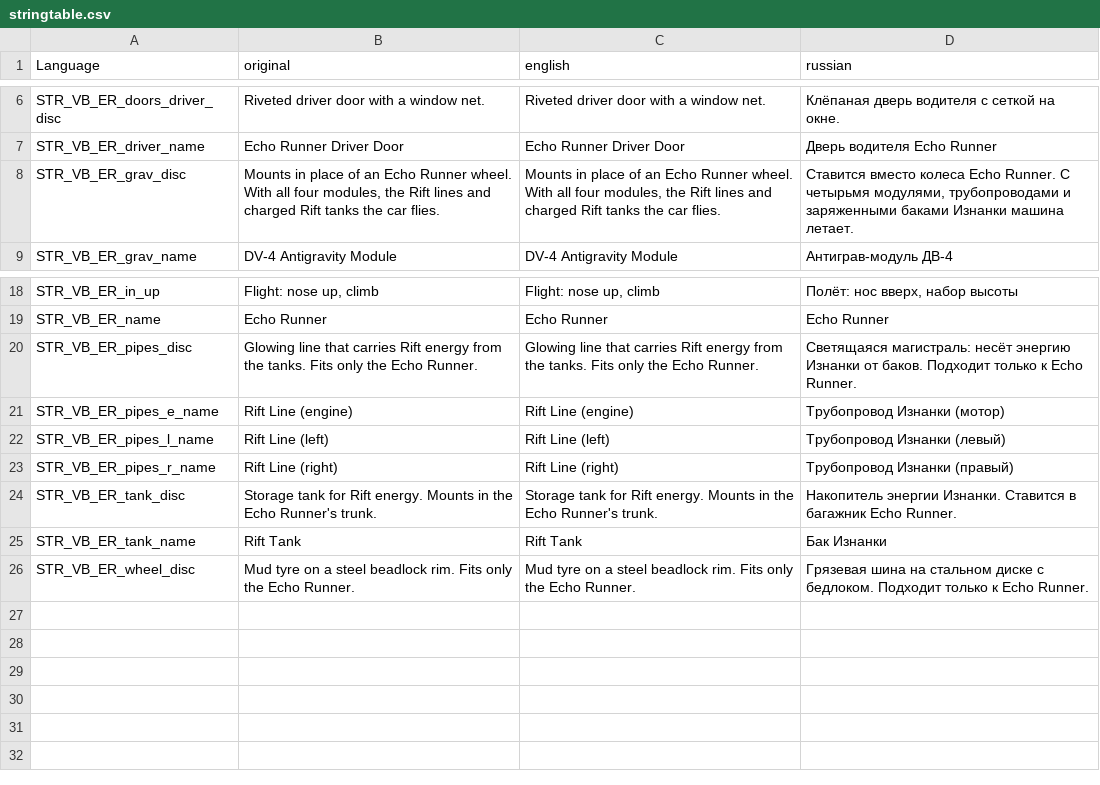
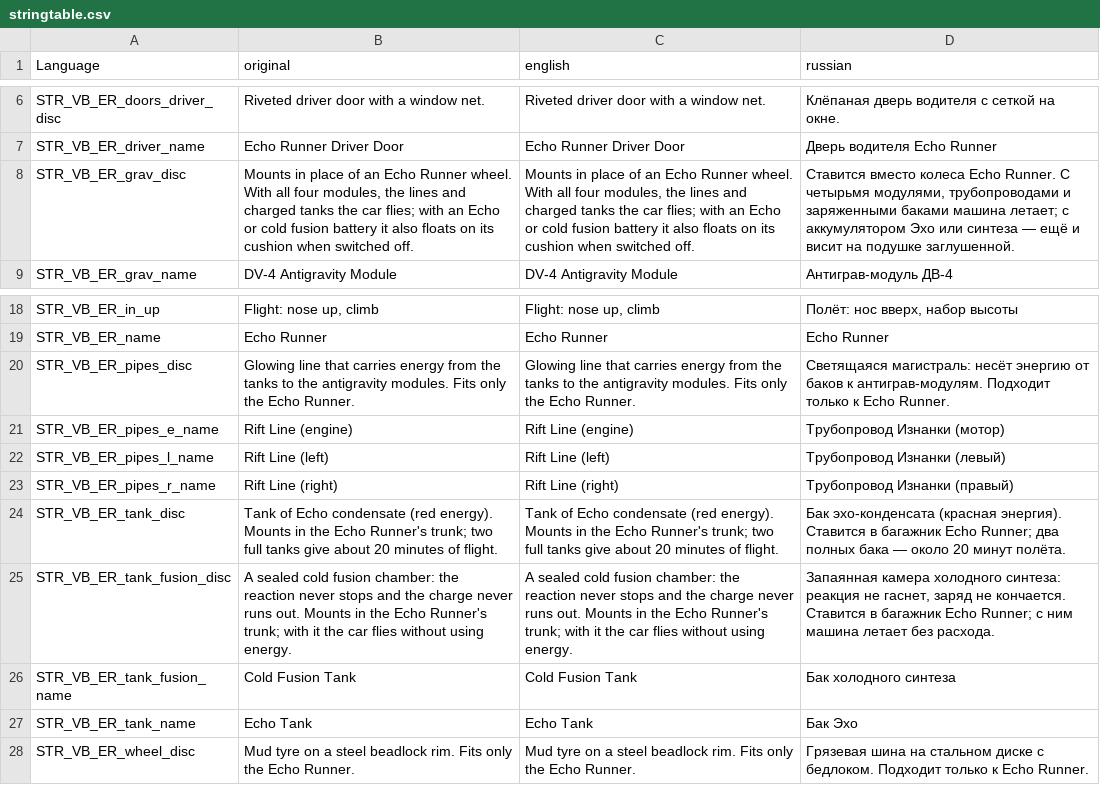
Before and after one commit to VoiceBoyce/DayZavr-Edit, a CSV file: modding/mods_vb_vehicles/mod_vb_EchoRunner/VB_EchoRunner/stringtable.csv, drawn as a sheet; only a part is shown, gaps mark what is left out.

```diff
--- a/modding/mods_vb_vehicles/mod_vb_EchoRunner/VB_EchoRunner/stringtable.csv
+++ b/modding/mods_vb_vehicles/mod_vb_EchoRunner/VB_EchoRunner/stringtable.csv
@@ -7,3 +7,3 @@
 "STR_VB_ER_driver_name","Echo Runner Driver Door","Echo Runner Driver Door","Дверь водителя Echo Runner",
-"STR_VB_ER_grav_disc","Mounts in place of an Echo Runner wheel. With all four modules, the Rift lines and charged Rift tanks the car flies.","Mounts in place of an Echo Runner wheel. With all four modules, the Rift lines and charged Rift tanks the car flies.","Ставится вместо колеса Echo Runner. С четырьмя модулями, трубопроводами и заряженными баками Изнанки машина летает.",
+"STR_VB_ER_grav_disc","Mounts in place of an Echo Runner wheel. With all four modules, the lines and charged tanks the car flies; with an Echo or cold fusion battery it also floats on its cushion when switched off.","Mounts in place of an Echo Runner wheel. With all four modules, the lines and charged tanks the car flies; with an Echo or cold fusion battery it also floats on its cushion when switched off.","Ставится вместо колеса Echo Runner. С четырьмя модулями, трубопроводами и заряженными баками машина летает; с аккумулятором Эхо или синтеза — ещё и висит на подушке заглушенной.",
 "STR_VB_ER_grav_name","DV-4 Antigravity Module","DV-4 Antigravity Module","Антиграв-модуль ДВ-4",
@@ -19,3 +19,3 @@
 "STR_VB_ER_name","Echo Runner","Echo Runner","Echo Runner",
-"STR_VB_ER_pipes_disc","Glowing line that carries Rift energy from the tanks. Fits only the Echo Runner.","Glowing line that carries Rift energy from the tanks. Fits only the Echo Runner.","Светящаяся магистраль: несёт энергию Изнанки от баков. Подходит только к Echo Runner.",
+"STR_VB_ER_pipes_disc","Glowing line that carries energy from the tanks to the antigravity modules. Fits only the Echo Runner.","Glowing line that carries energy from the tanks to the antigravity modules. Fits only the Echo Runner.","Светящаяся магистраль: несёт энергию от баков к антиграв-модулям. Подходит только к Echo Runner.",
 "STR_VB_ER_pipes_e_name","Rift Line (engine)","Rift Line (engine)","Трубопровод Изнанки (мотор)",
@@ -23,4 +23,6 @@
 "STR_VB_ER_pipes_r_name","Rift Line (right)","Rift Line (right)","Трубопровод Изнанки (правый)",
-"STR_VB_ER_tank_disc","Storage tank for Rift energy. Mounts in the Echo Runner's trunk.","Storage tank for Rift energy. Mounts in the Echo Runner's trunk.","Накопитель энергии Изнанки. Ставится в багажник Echo Runner.",
-"STR_VB_ER_tank_name","Rift Tank","Rift Tank","Бак Изнанки",
+"STR_VB_ER_tank_disc","Tank of Echo condensate (red energy). Mounts in the Echo Runner's trunk; two full tanks give about 20 minutes of flight.","Tank of Echo condensate (red energy). Mounts in the Echo Runner's trunk; two full tanks give about 20 minutes of flight.","Бак эхо-конденсата (красная энергия). Ставится в багажник Echo Runner; два полных бака — около 20 минут полёта.",
+"STR_VB_ER_tank_fusion_disc","A sealed cold fusion chamber: the reaction never stops and the charge never runs out. Mounts in the Echo Runner's trunk; with it the car flies without using energy.","A sealed cold fusion chamber: the reaction never stops and the charge never runs out. Mounts in the Echo Runner's trunk; with it the car flies without using energy.","Запаянная камера холодного синтеза: реакция не гаснет, заряд не кончается. Ставится в багажник Echo Runner; с ним машина летает без расхода.",
+"STR_VB_ER_tank_fusion_name","Cold Fusion Tank","Cold Fusion Tank","Бак холодного синтеза",
+"STR_VB_ER_tank_name","Echo Tank","Echo Tank","Бак Эхо",
 "STR_VB_ER_wheel_disc","Mud tyre on a steel beadlock rim. Fits only the Echo Runner.","Mud tyre on a steel beadlock rim. Fits only the Echo Runner.","Грязевая шина на стальном диске с бедлоком. Подходит только к Echo Runner.",
```
Also changed, not shown: 41 other files.
